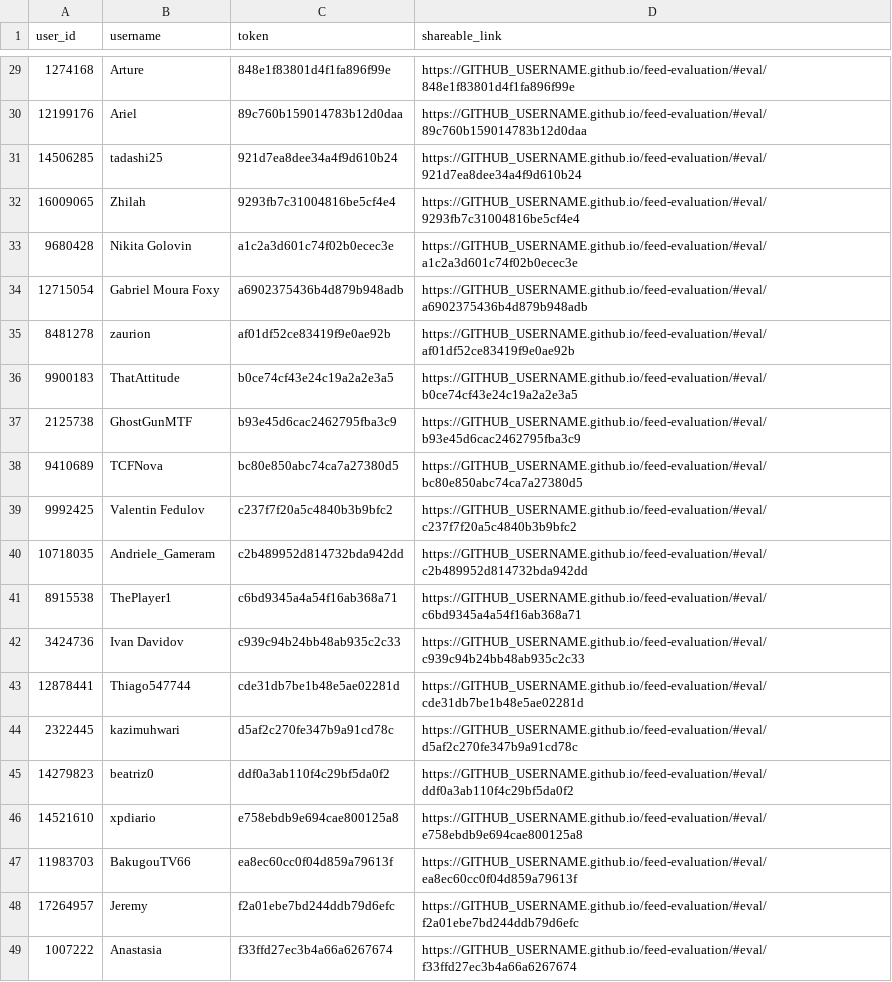
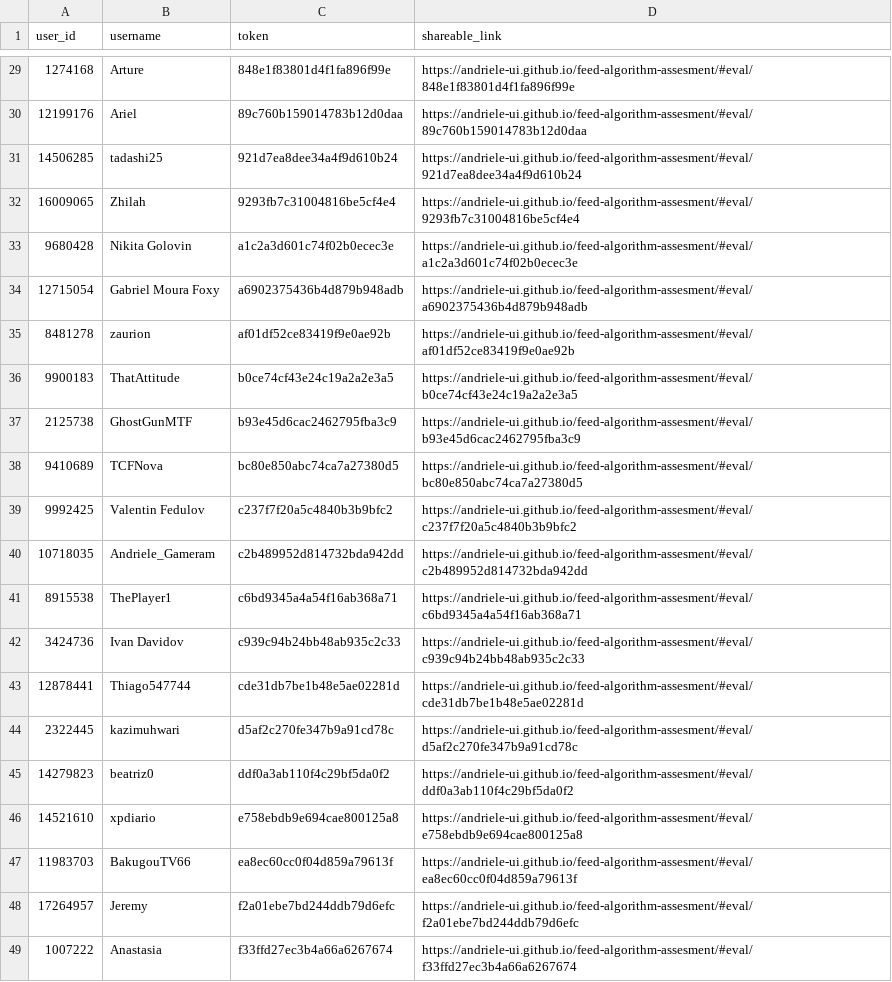
Before and after one commit to andriele-ui/feed-algorithm-assesment, a CSV file: user_links.csv, drawn as a sheet; only a part is shown, gaps mark what is left out; the diff covers the shown part only; the diff names each change by its address in the sheet, - before the commit and + after, or states it on an @@ line.

Commit message:
Update user_links.csv with correct GitHub Pages URL

```diff
--- a/user_links.csv
+++ b/user_links.csv
-D29 (shareable_link): https://GITHUB_USERNAME.github.io/feed-evaluation/#eval/848e1f83801d4f1fa896f99e
+D29 (shareable_link): https://andriele-ui.github.io/feed-algorithm-assesment/#eval/848e1f83801d4f1fa896f99e
-D30 (shareable_link): https://GITHUB_USERNAME.github.io/feed-evaluation/#eval/89c760b159014783b12d0daa
+D30 (shareable_link): https://andriele-ui.github.io/feed-algorithm-assesment/#eval/89c760b159014783b12d0daa
-D31 (shareable_link): https://GITHUB_USERNAME.github.io/feed-evaluation/#eval/921d7ea8dee34a4f9d610b24
+D31 (shareable_link): https://andriele-ui.github.io/feed-algorithm-assesment/#eval/921d7ea8dee34a4f9d610b24
-D32 (shareable_link): https://GITHUB_USERNAME.github.io/feed-evaluation/#eval/9293fb7c31004816be5cf4e4
+D32 (shareable_link): https://andriele-ui.github.io/feed-algorithm-assesment/#eval/9293fb7c31004816be5cf4e4
-D33 (shareable_link): https://GITHUB_USERNAME.github.io/feed-evaluation/#eval/a1c2a3d601c74f02b0ecec3e
+D33 (shareable_link): https://andriele-ui.github.io/feed-algorithm-assesment/#eval/a1c2a3d601c74f02b0ecec3e
-D34 (shareable_link): https://GITHUB_USERNAME.github.io/feed-evaluation/#eval/a6902375436b4d879b948adb
+D34 (shareable_link): https://andriele-ui.github.io/feed-algorithm-assesment/#eval/a6902375436b4d879b948adb
-D35 (shareable_link): https://GITHUB_USERNAME.github.io/feed-evaluation/#eval/af01df52ce83419f9e0ae92b
+D35 (shareable_link): https://andriele-ui.github.io/feed-algorithm-assesment/#eval/af01df52ce83419f9e0ae92b
-D36 (shareable_link): https://GITHUB_USERNAME.github.io/feed-evaluation/#eval/b0ce74cf43e24c19a2a2e3a5
+D36 (shareable_link): https://andriele-ui.github.io/feed-algorithm-assesment/#eval/b0ce74cf43e24c19a2a2e3a5
-D37 (shareable_link): https://GITHUB_USERNAME.github.io/feed-evaluation/#eval/b93e45d6cac2462795fba3c9
+D37 (shareable_link): https://andriele-ui.github.io/feed-algorithm-assesment/#eval/b93e45d6cac2462795fba3c9
-D38 (shareable_link): https://GITHUB_USERNAME.github.io/feed-evaluation/#eval/bc80e850abc74ca7a27380d5
+D38 (shareable_link): https://andriele-ui.github.io/feed-algorithm-assesment/#eval/bc80e850abc74ca7a27380d5
-D39 (shareable_link): https://GITHUB_USERNAME.github.io/feed-evaluation/#eval/c237f7f20a5c4840b3b9bfc2
+D39 (shareable_link): https://andriele-ui.github.io/feed-algorithm-assesment/#eval/c237f7f20a5c4840b3b9bfc2
-D40 (shareable_link): https://GITHUB_USERNAME.github.io/feed-evaluation/#eval/c2b489952d814732bda942dd
+D40 (shareable_link): https://andriele-ui.github.io/feed-algorithm-assesment/#eval/c2b489952d814732bda942dd
-D41 (shareable_link): https://GITHUB_USERNAME.github.io/feed-evaluation/#eval/c6bd9345a4a54f16ab368a71
+D41 (shareable_link): https://andriele-ui.github.io/feed-algorithm-assesment/#eval/c6bd9345a4a54f16ab368a71
-D42 (shareable_link): https://GITHUB_USERNAME.github.io/feed-evaluation/#eval/c939c94b24bb48ab935c2c33
+D42 (shareable_link): https://andriele-ui.github.io/feed-algorithm-assesment/#eval/c939c94b24bb48ab935c2c33
-D43 (shareable_link): https://GITHUB_USERNAME.github.io/feed-evaluation/#eval/cde31db7be1b48e5ae02281d
+D43 (shareable_link): https://andriele-ui.github.io/feed-algorithm-assesment/#eval/cde31db7be1b48e5ae02281d
-D44 (shareable_link): https://GITHUB_USERNAME.github.io/feed-evaluation/#eval/d5af2c270fe347b9a91cd78c
+D44 (shareable_link): https://andriele-ui.github.io/feed-algorithm-assesment/#eval/d5af2c270fe347b9a91cd78c
-D45 (shareable_link): https://GITHUB_USERNAME.github.io/feed-evaluation/#eval/ddf0a3ab110f4c29bf5da0f2
+D45 (shareable_link): https://andriele-ui.github.io/feed-algorithm-assesment/#eval/ddf0a3ab110f4c29bf5da0f2
-D46 (shareable_link): https://GITHUB_USERNAME.github.io/feed-evaluation/#eval/e758ebdb9e694cae800125a8
+D46 (shareable_link): https://andriele-ui.github.io/feed-algorithm-assesment/#eval/e758ebdb9e694cae800125a8
-D47 (shareable_link): https://GITHUB_USERNAME.github.io/feed-evaluation/#eval/ea8ec60cc0f04d859a79613f
+D47 (shareable_link): https://andriele-ui.github.io/feed-algorithm-assesment/#eval/ea8ec60cc0f04d859a79613f
-D48 (shareable_link): https://GITHUB_USERNAME.github.io/feed-evaluation/#eval/f2a01ebe7bd244ddb79d6efc
+D48 (shareable_link): https://andriele-ui.github.io/feed-algorithm-assesment/#eval/f2a01ebe7bd244ddb79d6efc
-D49 (shareable_link): https://GITHUB_USERNAME.github.io/feed-evaluation/#eval/f33ffd27ec3b4a66a6267674
+D49 (shareable_link): https://andriele-ui.github.io/feed-algorithm-assesment/#eval/f33ffd27ec3b4a66a6267674
```
Also changed, not shown: 27 edited cells elsewhere in this file.
